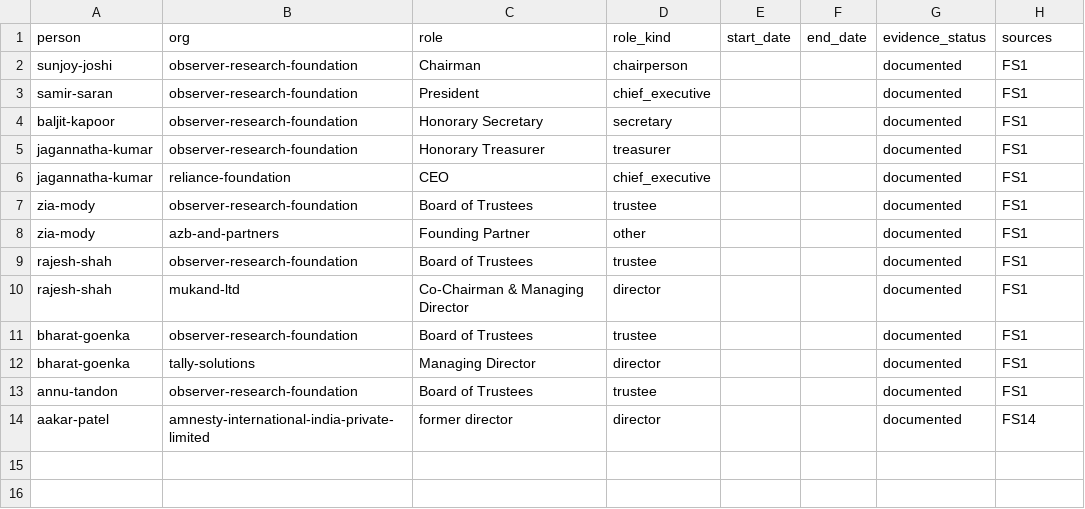
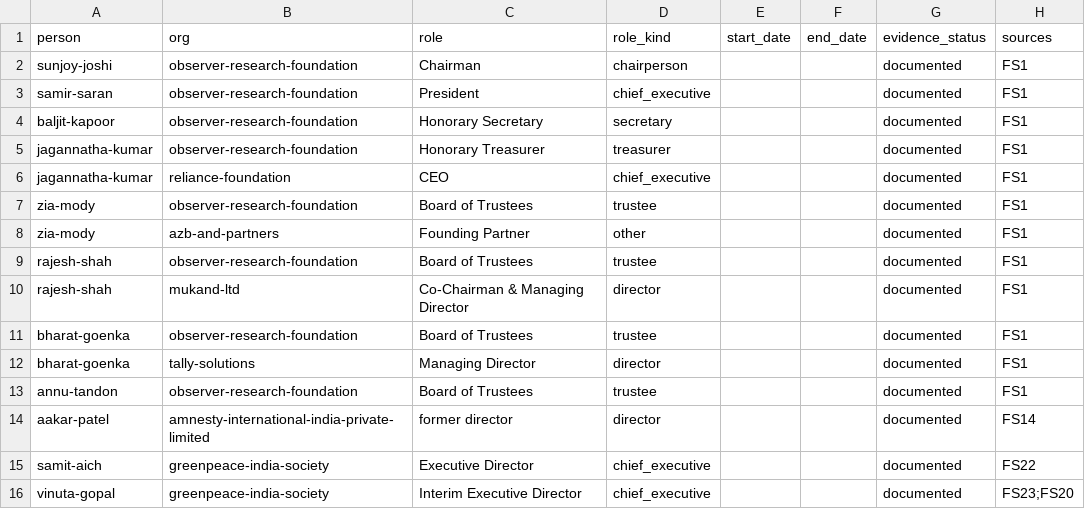
Before and after one commit to neginegineginegi/Aryavarta, a CSV file: data/inbox/funding_board.csv, drawn as a sheet.

```diff
--- a/data/inbox/funding_board.csv
+++ b/data/inbox/funding_board.csv
@@ -14 +14,3 @@ annu-tandon,observer-research-foundation,Board of Trustees,trustee,,,documented,
 aakar-patel,amnesty-international-india-private-limited,former director,director,,,documented,FS14
+samit-aich,greenpeace-india-society,Executive Director,chief_executive,,,documented,FS22
+vinuta-gopal,greenpeace-india-society,Interim Executive Director,chief_executive,,,documented,FS23;FS20
```
Also changed, not shown: data/inbox/funding_fcra.csv, data/inbox/funding_orgs.csv, 5 other files.
